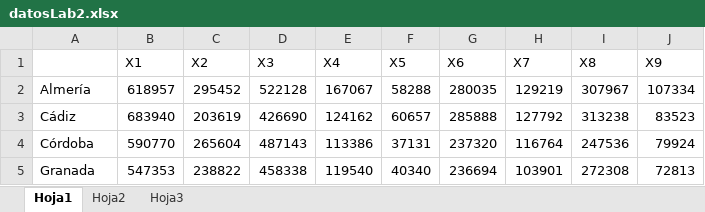
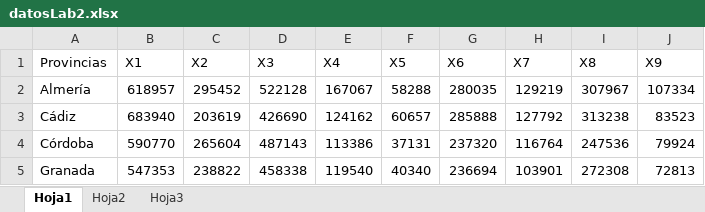
Before and after one commit to KevinChica1128/Laboratorio-2-Multivariada, an Excel workbook: datosLab2.xlsx, sheet Hoja1, drawn as a sheet; only a part is shown; values as stored, in another font and other column widths than the file's, no borders; the diff names each change by its address in the sheet, - before the commit and + after, or states it on an @@ line.

```diff
--- a/datosLab2.xlsx (sheet Hoja1)
+++ b/datosLab2.xlsx (sheet Hoja1)
-A1: (empty)
+A1: Provincias
```
Also changed, not shown: 14 other files.
